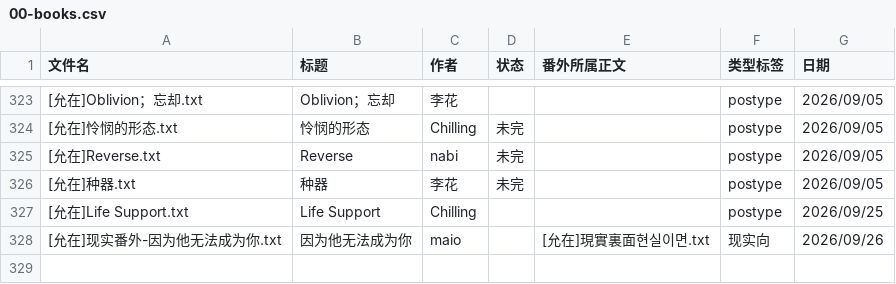
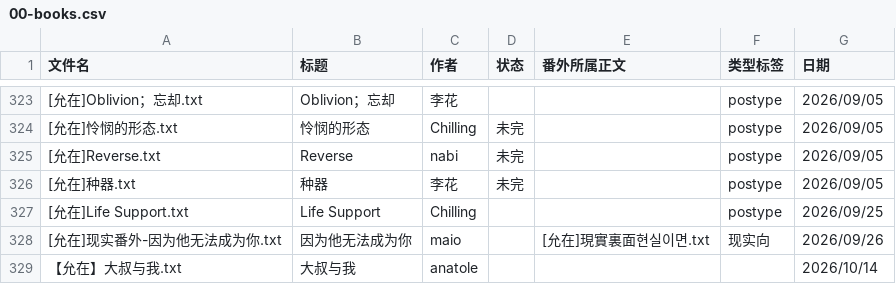
Before and after one commit to bunbearlibrary/reading-list, a CSV file: 00-books.csv, drawn as a sheet; only a part is shown, gaps mark what is left out; the diff names each change by its address in the sheet, - before the commit and + after, or states it on an @@ line.

Commit message:
Add new entry for '大叔与我' in books list

```diff
--- a/00-books.csv
+++ b/00-books.csv
+row 329: 【允在】大叔与我.txt | 大叔与我 | anatole |  |  |  | 2026/10/14
```
